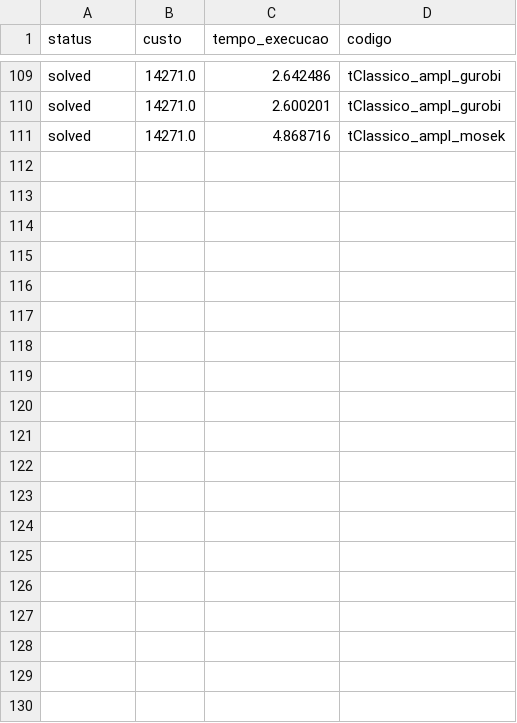
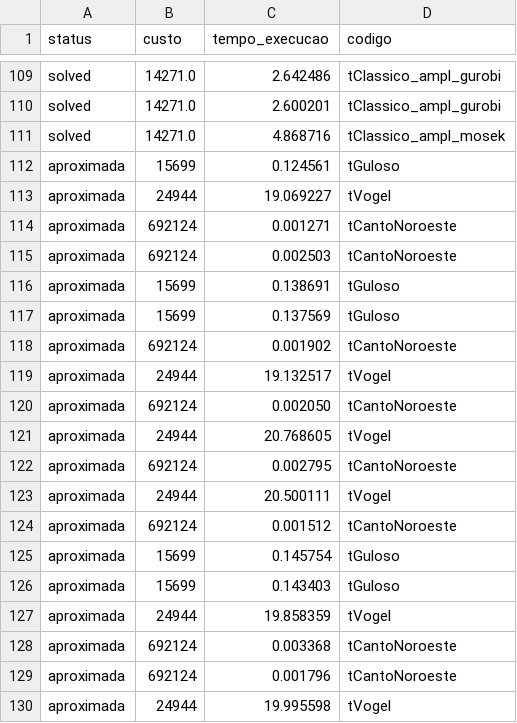
Before and after one commit to JGK19/SIMPLEX, a CSV file: resultados/transport/solutions/problema_401x401_[1,100]_seed42_resultado.csv, drawn as a sheet; only a part is shown, gaps mark what is left out; the diff covers the shown part only; the diff names each change by its address in the sheet, - before the commit and + after, or states it on an @@ line.

```diff
--- a/resultados/transport/solutions/problema_401x401_[1,100]_seed42_resultado.csv
+++ b/resultados/transport/solutions/problema_401x401_[1,100]_seed42_resultado.csv
+row 112: aproximada | 15699 | 0.124561 | tGuloso
+row 113: aproximada | 24944 | 19.069227 | tVogel
+row 114: aproximada | 692124 | 0.001271 | tCantoNoroeste
+row 115: aproximada | 692124 | 0.002503 | tCantoNoroeste
+row 116: aproximada | 15699 | 0.138691 | tGuloso
+row 117: aproximada | 15699 | 0.137569 | tGuloso
+row 118: aproximada | 692124 | 0.001902 | tCantoNoroeste
+row 119: aproximada | 24944 | 19.132517 | tVogel
+row 120: aproximada | 692124 | 0.002050 | tCantoNoroeste
+row 121: aproximada | 24944 | 20.768605 | tVogel
+row 122: aproximada | 692124 | 0.002795 | tCantoNoroeste
+row 123: aproximada | 24944 | 20.500111 | tVogel
+row 124: aproximada | 692124 | 0.001512 | tCantoNoroeste
+row 125: aproximada | 15699 | 0.145754 | tGuloso
+row 126: aproximada | 15699 | 0.143403 | tGuloso
+row 127: aproximada | 24944 | 19.858359 | tVogel
+row 128: aproximada | 692124 | 0.003368 | tCantoNoroeste
+row 129: aproximada | 692124 | 0.001796 | tCantoNoroeste
+row 130: aproximada | 24944 | 19.995598 | tVogel
```
Also changed, not shown: 11 added rows elsewhere in this file, resultados/transport/solutions/problema_1001x1001_[1,100]_seed42_resultado.csv, resultados/transport/solutions/problema_2001x2001_[1,100]_seed42_resultado.csv, 30 other files.
